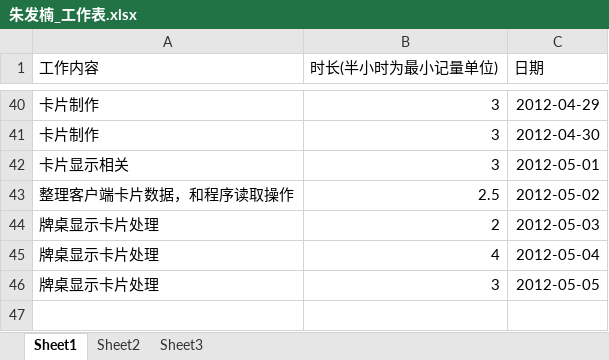
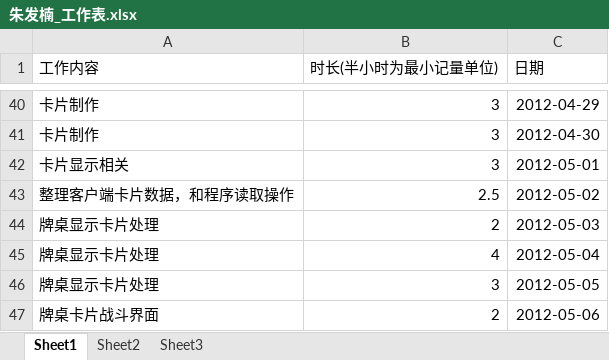
Before and after one commit to phicuong08/i-card-v1, an Excel workbook: work_log/朱发楠_工作表.xlsx, sheet Sheet1, drawn as a sheet; only a part is shown, gaps mark what is left out; values as stored, in another font and other column widths than the file's, no borders; the diff names each change by its address in the sheet, - before the commit and + after, or states it on an @@ line.

```diff
--- a/work_log/朱发楠_工作表.xlsx (sheet Sheet1)
+++ b/work_log/朱发楠_工作表.xlsx (sheet Sheet1)
+row 47: 牌桌卡片战斗界面 | 2 | 2012-05-06
```
